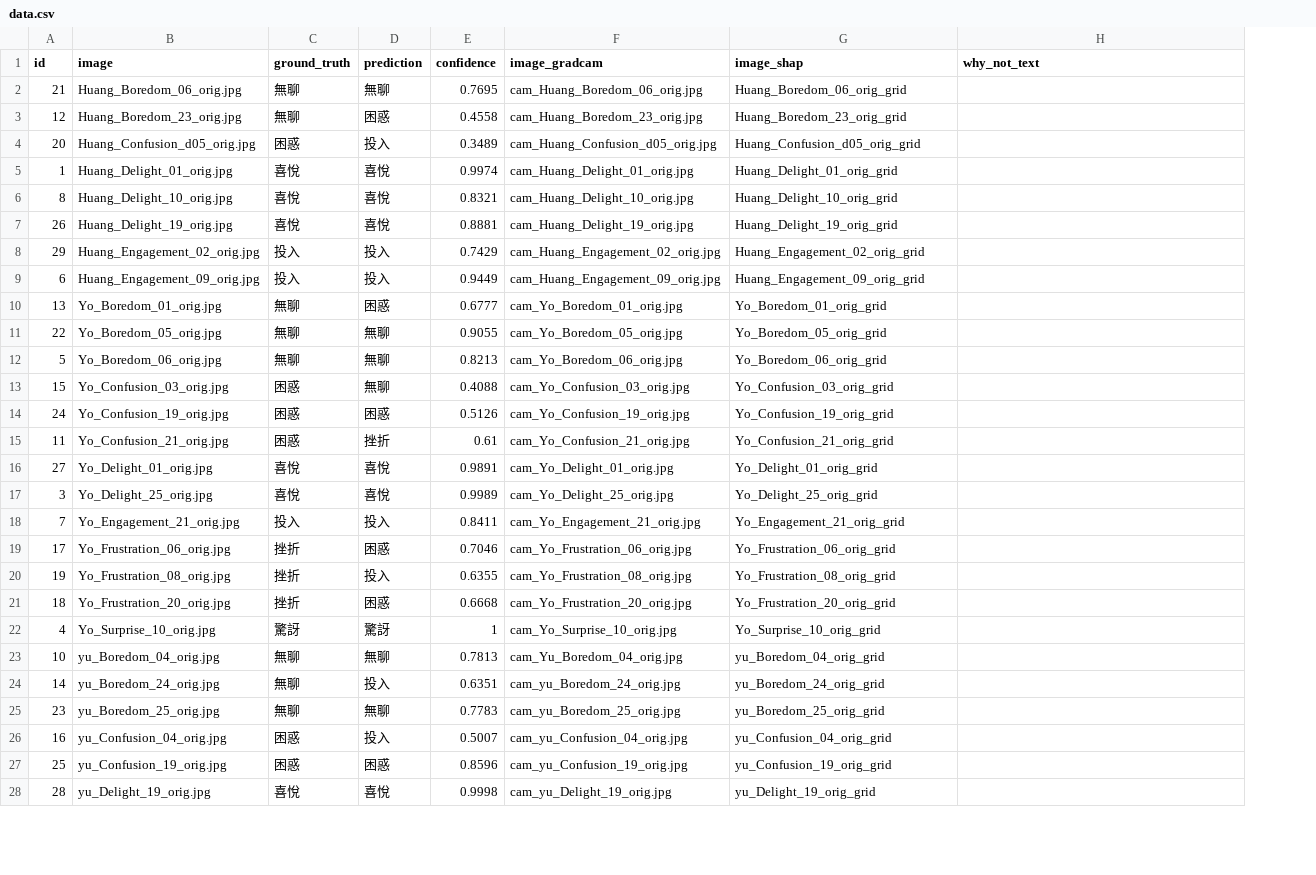
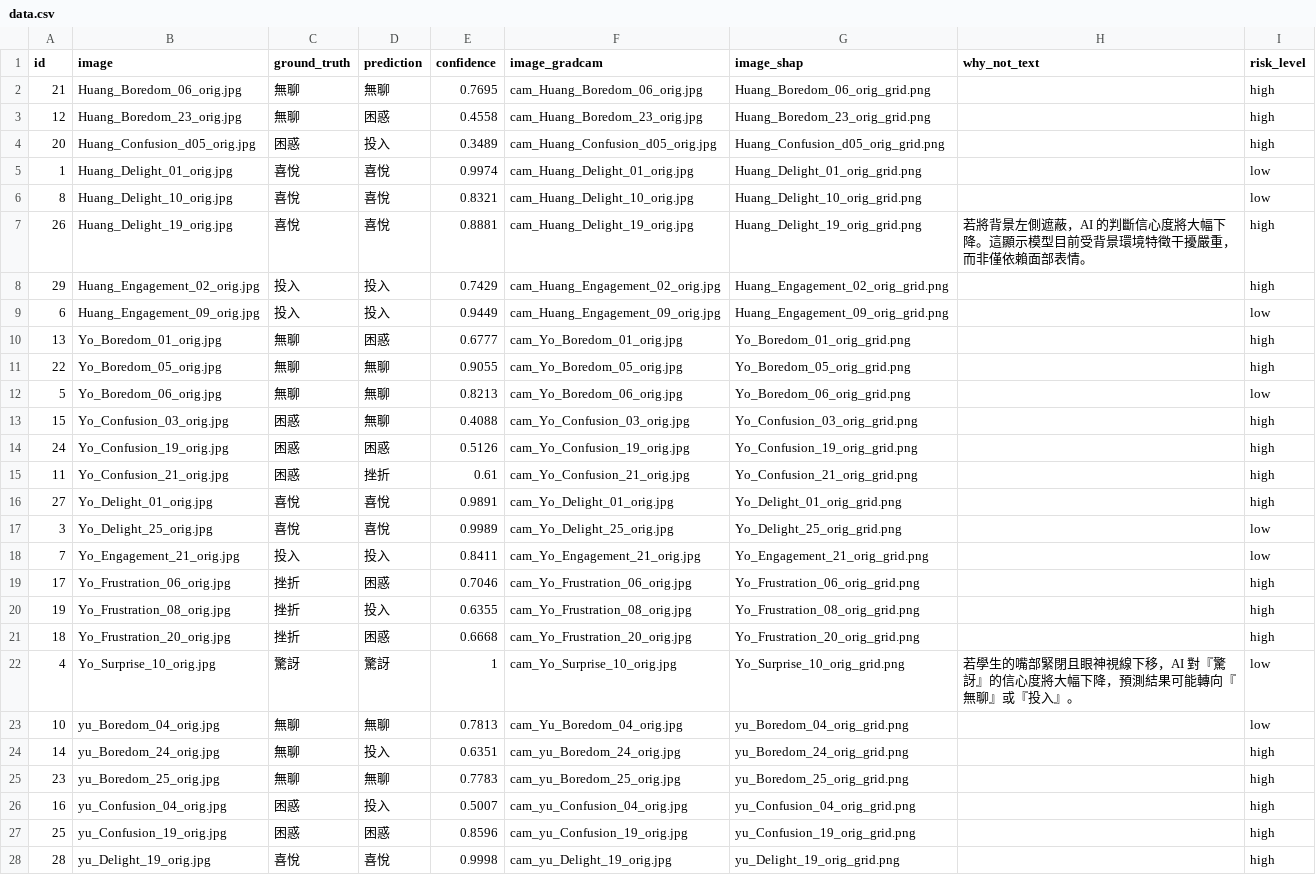
Before and after one commit to ruthtsai/XAI-HCI, a CSV file: exp_data/data.csv, drawn as a sheet; only a part is shown; the diff covers the shown part only; the diff names each change by its address in the sheet, - before the commit and + after, or states it on an @@ line.

```diff
--- a/exp_data/data.csv
+++ b/exp_data/data.csv
+column I (risk_level), rows 2-28: high | high | high | low | low | high | high | low | high | high | low | high | high | high | high | low | low | high | high | high | low | low | high | high | high | high | high
-G2 (image_shap): Huang_Boredom_06_orig_grid
+G2 (image_shap): Huang_Boredom_06_orig_grid.png
-G3 (image_shap): Huang_Boredom_23_orig_grid
+G3 (image_shap): Huang_Boredom_23_orig_grid.png
-G4 (image_shap): Huang_Confusion_d05_orig_grid
+G4 (image_shap): Huang_Confusion_d05_orig_grid.png
-G5 (image_shap): Huang_Delight_01_orig_grid
+G5 (image_shap): Huang_Delight_01_orig_grid.png
-G6 (image_shap): Huang_Delight_10_orig_grid
+G6 (image_shap): Huang_Delight_10_orig_grid.png
-G7 (image_shap): Huang_Delight_19_orig_grid
+G7 (image_shap): Huang_Delight_19_orig_grid.png
-H7 (why_not_text): (empty)
+H7 (why_not_text): 若將背景左側遮蔽，AI 的判斷信心度將大幅下降。這顯示模型目前受背景環境特徵干擾嚴重，而非僅依賴面部表情。
-G8 (image_shap): Huang_Engagement_02_orig_grid
+G8 (image_shap): Huang_Engagement_02_orig_grid.png
-G9 (image_shap): Huang_Engagement_09_orig_grid
+G9 (image_shap): Huang_Engagement_09_orig_grid.png
-G10 (image_shap): Yo_Boredom_01_orig_grid
+G10 (image_shap): Yo_Boredom_01_orig_grid.png
-G11 (image_shap): Yo_Boredom_05_orig_grid
+G11 (image_shap): Yo_Boredom_05_orig_grid.png
-G12 (image_shap): Yo_Boredom_06_orig_grid
+G12 (image_shap): Yo_Boredom_06_orig_grid.png
-G13 (image_shap): Yo_Confusion_03_orig_grid
+G13 (image_shap): Yo_Confusion_03_orig_grid.png
-G14 (image_shap): Yo_Confusion_19_orig_grid
+G14 (image_shap): Yo_Confusion_19_orig_grid.png
-G15 (image_shap): Yo_Confusion_21_orig_grid
+G15 (image_shap): Yo_Confusion_21_orig_grid.png
-G16 (image_shap): Yo_Delight_01_orig_grid
+G16 (image_shap): Yo_Delight_01_orig_grid.png
-G17 (image_shap): Yo_Delight_25_orig_grid
+G17 (image_shap): Yo_Delight_25_orig_grid.png
-G18 (image_shap): Yo_Engagement_21_orig_grid
+G18 (image_shap): Yo_Engagement_21_orig_grid.png
-G19 (image_shap): Yo_Frustration_06_orig_grid
+G19 (image_shap): Yo_Frustration_06_orig_grid.png
-G20 (image_shap): Yo_Frustration_08_orig_grid
+G20 (image_shap): Yo_Frustration_08_orig_grid.png
-G21 (image_shap): Yo_Frustration_20_orig_grid
+G21 (image_shap): Yo_Frustration_20_orig_grid.png
-G22 (image_shap): Yo_Surprise_10_orig_grid
+G22 (image_shap): Yo_Surprise_10_orig_grid.png
-H22 (why_not_text): (empty)
+H22 (why_not_text): 若學生的嘴部緊閉且眼神視線下移，AI 對『驚訝』的信心度將大幅下降，預測結果可能轉向『無聊』或『投入』。
-G23 (image_shap): yu_Boredom_04_orig_grid
+G23 (image_shap): yu_Boredom_04_orig_grid.png
-G24 (image_shap): yu_Boredom_24_orig_grid
+G24 (image_shap): yu_Boredom_24_orig_grid.png
-G25 (image_shap): yu_Boredom_25_orig_grid
+G25 (image_shap): yu_Boredom_25_orig_grid.png
-G26 (image_shap): yu_Confusion_04_orig_grid
+G26 (image_shap): yu_Confusion_04_orig_grid.png
-G27 (image_shap): yu_Confusion_19_orig_grid
+G27 (image_shap): yu_Confusion_19_orig_grid.png
-G28 (image_shap): yu_Delight_19_orig_grid
+G28 (image_shap): yu_Delight_19_orig_grid.png
```
Also changed, not shown: 3 edited cells elsewhere in this file, 3 other files.
